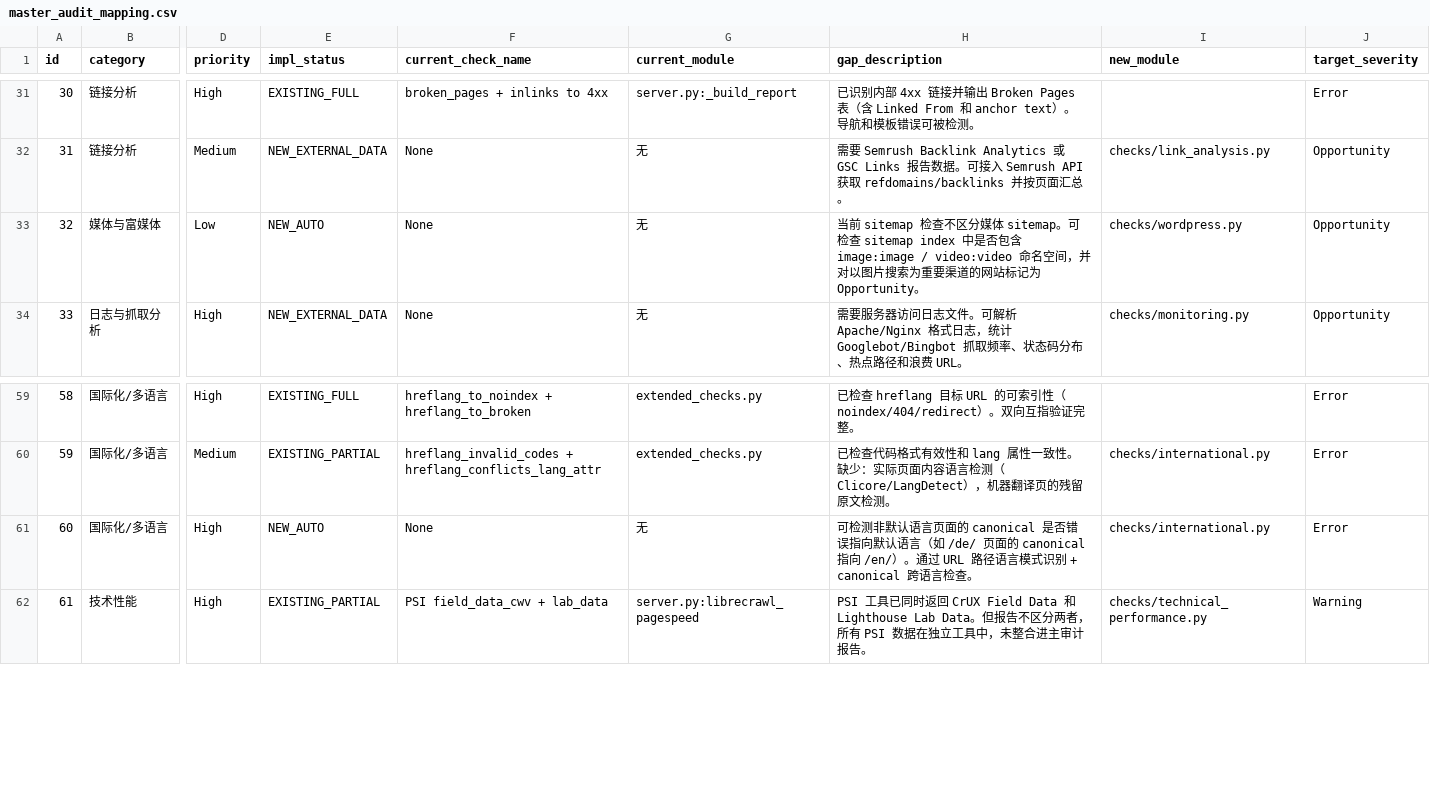
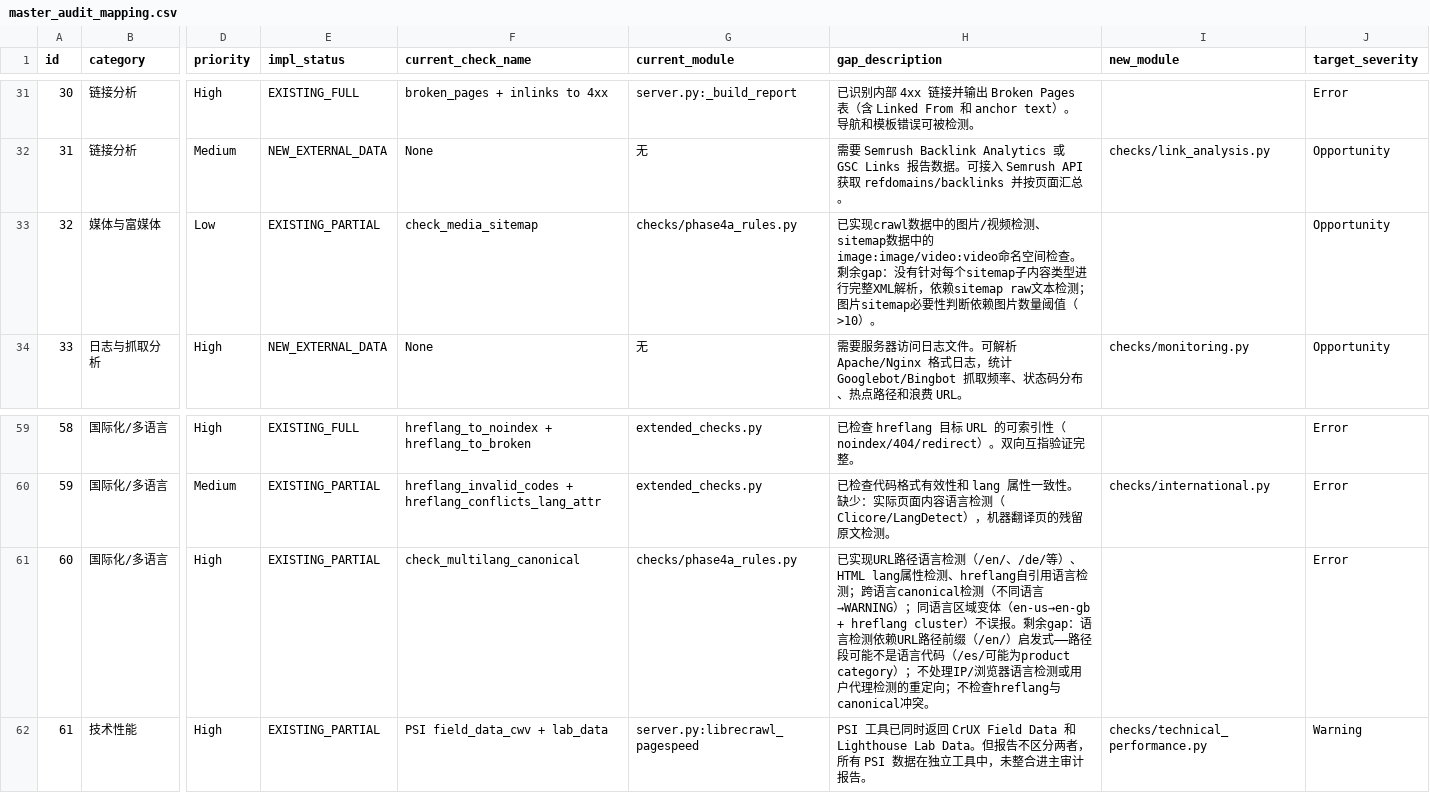
Before and after one commit to liushuaiye2602141602-cmyk/librecrawl-technical-seo-audit-mcp, a CSV file: audit_specs/master_audit_mapping.csv, drawn as a sheet; only a part is shown, gaps mark what is left out; the diff covers the shown part only; the diff names each change by its address in the sheet, - before the commit and + after, or states it on an @@ line.

Commit message:
feat: checkpoint master audit phases 3 through 4a
Phase 3: PageSpeed provider, 8 performance rules, PSI cache, sampling
Phase 3.1: classification verification, dedup, backward compat tests
Phase 4A: 8 NEW_AUTO stateless rules (18,32,39,43,47,51,60,67)

- 47 adapters (18 P1 + 13 P2 + 8 P3 + 8 P4A)
- 457 tests pass
- 80-rule classification: 18F+32P+1A+16E+13M
- Rule 74 remains NEW_AUTO (deferred to Phase 4B)

```diff
--- a/audit_specs/master_audit_mapping.csv
+++ b/audit_specs/master_audit_mapping.csv
-E33 (impl_status): NEW_AUTO
+E33 (impl_status): EXISTING_PARTIAL
-F33 (current_check_name): None
+F33 (current_check_name): check_media_sitemap
-G33 (current_module): 无
+G33 (current_module): checks/phase4a_rules.py
-H33 (gap_description): 当前 sitemap 检查不区分媒体 sitemap。可检查 sitemap index 中是否包含 image:image / video:video 命名空间，并对以图片搜索为重要渠道的网站标记为 Opportunity。
+H33 (gap_description): 已实现crawl数据中的图片/视频检测、sitemap数据中的image:image/video:video命名空间检查。剩余gap：没有针对每个sitemap子内容类型进行完整XML解析，依赖sitemap raw文本检测；图片sitemap必要性判断依赖图片数量阈值（>10）。
-I33 (new_module): checks/wordpress.py
+I33 (new_module): (empty)
-E61 (impl_status): NEW_AUTO
+E61 (impl_status): EXISTING_PARTIAL
-F61 (current_check_name): None
+F61 (current_check_name): check_multilang_canonical
-G61 (current_module): 无
+G61 (current_module): checks/phase4a_rules.py
-H61 (gap_description): 可检测非默认语言页面的 canonical 是否错误指向默认语言（如 /de/ 页面的 canonical 指向 /en/）。通过 URL 路径语言模式识别 + canonical 跨语言检查。
+H61 (gap_description): 已实现URL路径语言检测（/en/、/de/等）、HTML lang属性检测、hreflang自引用语言检测；跨语言canonical检测（不同语言→WARNING）；同语言区域变体（en-us→en-gb + hreflang cluster）不误报。剩余gap：语言检测依赖URL路径前缀（/en/）启发式——路径段可能不是语言代码（/es/可能为product category）；不处理IP/浏览器语言检测或用户代理检测的重定向；不检查hreflang与canonical冲突。
-I61 (new_module): checks/international.py
+I61 (new_module): (empty)
```
Also changed, not shown: 33 edited cells elsewhere in this file, 28 other files.
